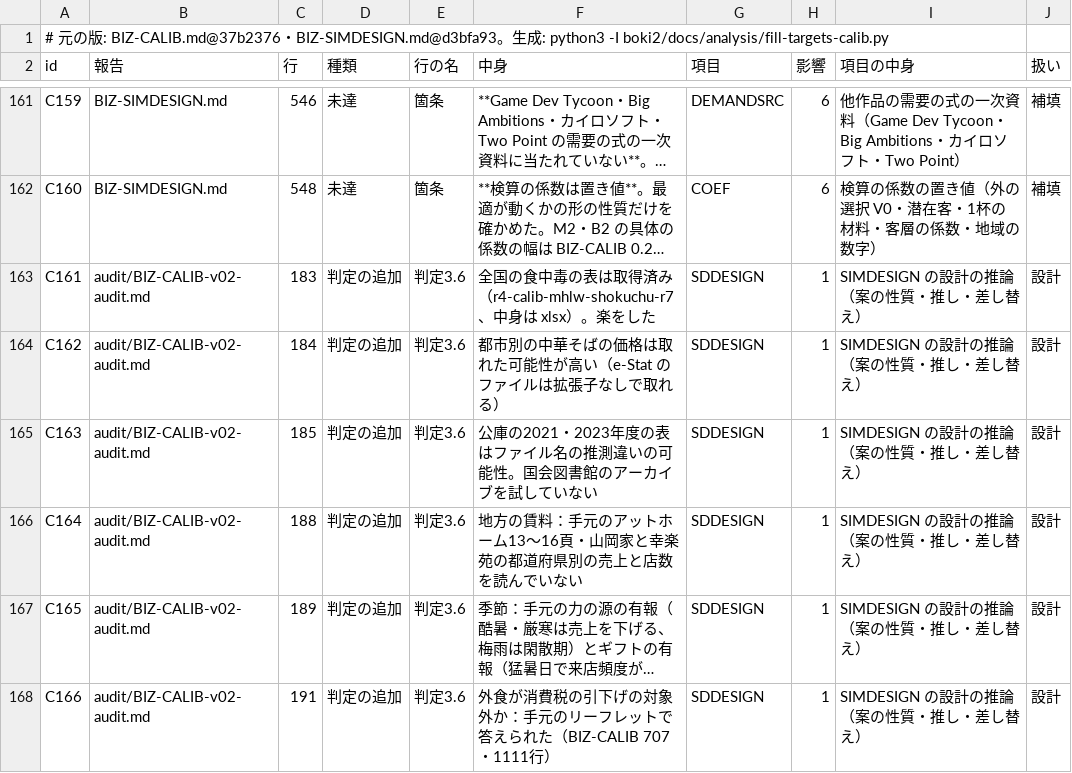
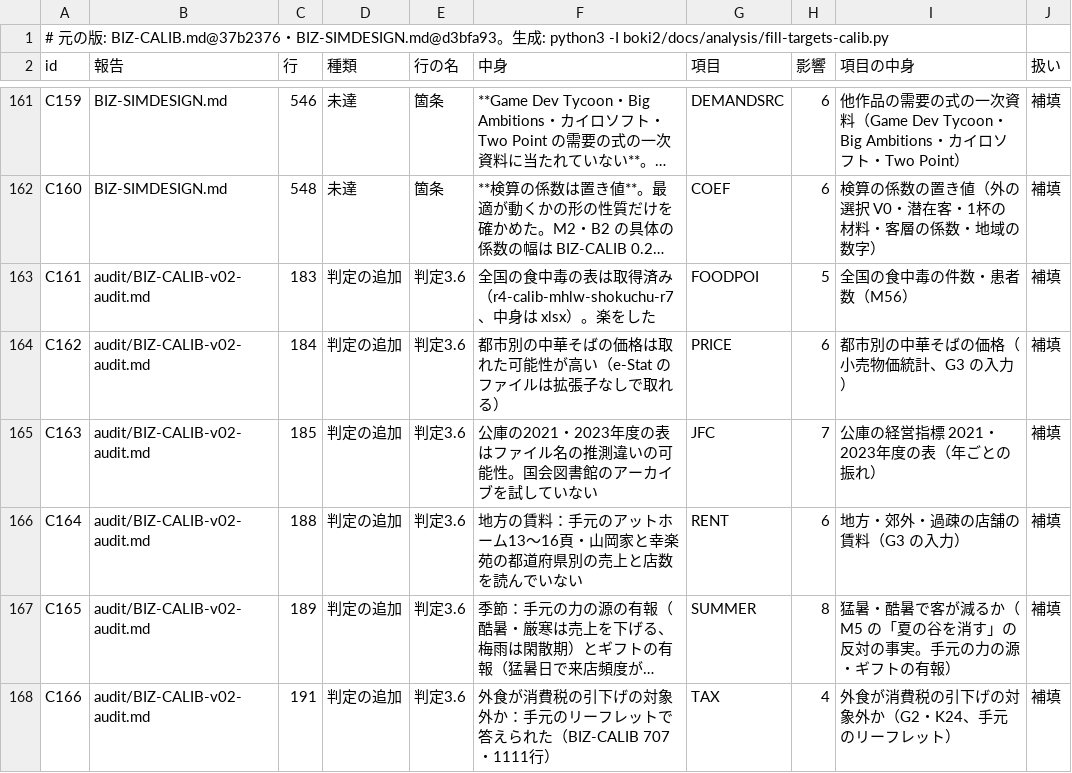
Before and after one commit to kent0909/progate_school, a TSV file: boki2/docs/analysis/fill-targets-calib.tsv, drawn as a sheet; only a part is shown, gaps mark what is left out; long unchanged cells end in …; the diff names each change by its address in the sheet, - before the commit and + after, or states it on an @@ line.

```diff
--- a/boki2/docs/analysis/fill-targets-calib.tsv
+++ b/boki2/docs/analysis/fill-targets-calib.tsv
-G163 (項目): SDDESIGN
+G163 (項目): FOODPOI
-H163 (影響): 1
+H163 (影響): 5
-I163 (項目の中身): SIMDESIGN の設計の推論（案の性質・推し・差し替え）
+I163 (項目の中身): 全国の食中毒の件数・患者数（M56）
-J163:J168 (扱い): 設計
+J163:J168 (扱い): 補填
-G164 (項目): SDDESIGN
+G164 (項目): PRICE
-H164 (影響): 1
+H164 (影響): 6
-I164 (項目の中身): SIMDESIGN の設計の推論（案の性質・推し・差し替え）
+I164 (項目の中身): 都市別の中華そばの価格（小売物価統計、G3 の入力）
-G165 (項目): SDDESIGN
+G165 (項目): JFC
-H165 (影響): 1
+H165 (影響): 7
-I165 (項目の中身): SIMDESIGN の設計の推論（案の性質・推し・差し替え）
+I165 (項目の中身): 公庫の経営指標 2021・2023年度の表（年ごとの振れ）
-G166 (項目): SDDESIGN
+G166 (項目): RENT
-H166 (影響): 1
+H166 (影響): 6
-I166 (項目の中身): SIMDESIGN の設計の推論（案の性質・推し・差し替え）
+I166 (項目の中身): 地方・郊外・過疎の店舗の賃料（G3 の入力）
-G167 (項目): SDDESIGN
+G167 (項目): SUMMER
-H167 (影響): 1
+H167 (影響): 8
-I167 (項目の中身): SIMDESIGN の設計の推論（案の性質・推し・差し替え）
+I167 (項目の中身): 猛暑・酷暑で客が減るか（M5 の「夏の谷を消す」の反対の事実。手元の力の源・ギフトの有報）
-G168 (項目): SDDESIGN
+G168 (項目): TAX
-H168 (影響): 1
+H168 (影響): 4
-I168 (項目の中身): SIMDESIGN の設計の推論（案の性質・推し・差し替え）
+I168 (項目の中身): 外食が消費税の引下げの対象外か（G2・K24、手元のリーフレット）
```
Also changed, not shown: 12 other files.
